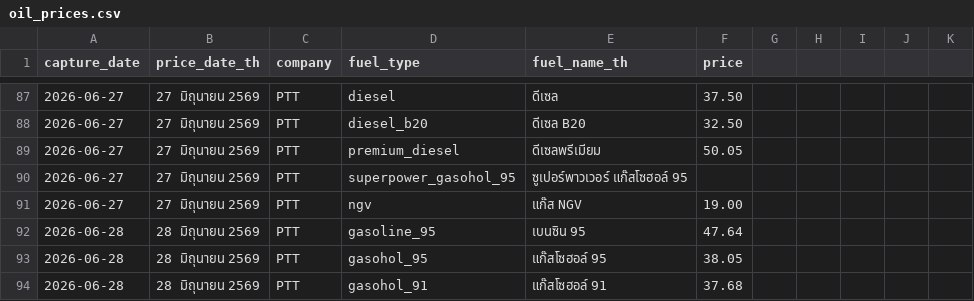
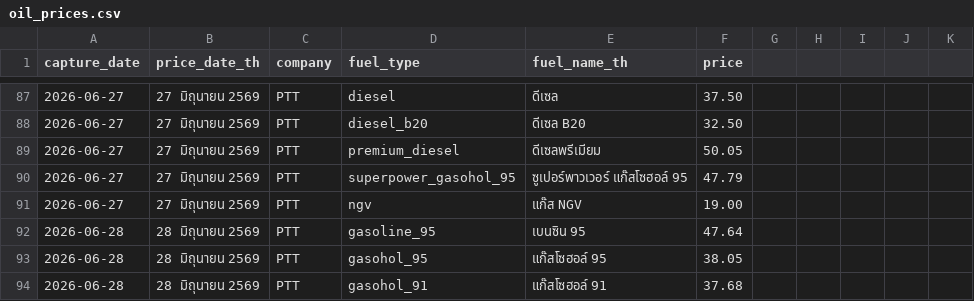
Before and after one commit to MorrigaP/ptt-oil-price, a CSV file: oil_prices.csv, drawn as a sheet; only a part is shown, gaps mark what is left out.

Commit message:
Update oil_prices.csv

```diff
--- a/oil_prices.csv
+++ b/oil_prices.csv
@@ -89,3 +89,3 @@
 2026-06-27,27 มิถุนายน 2569,PTT,premium_diesel,ดีเซลพรีเมียม,50.05
-2026-06-27,27 มิถุนายน 2569,PTT,superpower_gasohol_95,ซูเปอร์พาวเวอร์ แก๊สโซฮอล์ 95
+2026-06-27,27 มิถุนายน 2569,PTT,superpower_gasohol_95,ซูเปอร์พาวเวอร์ แก๊สโซฮอล์ 95,47.79
 2026-06-27,27 มิถุนายน 2569,PTT,ngv,แก๊ส NGV,19.00
```
